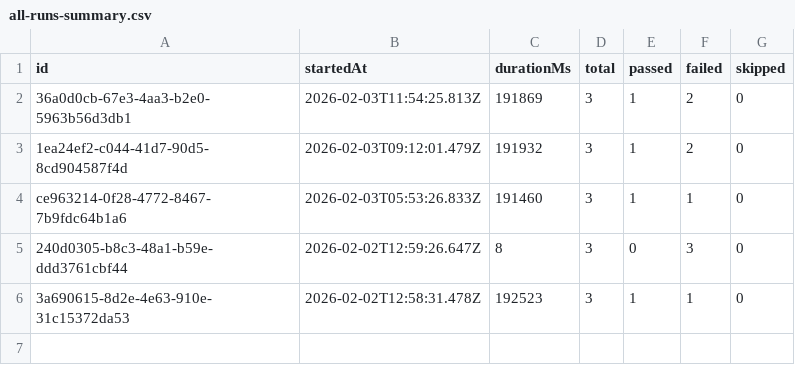
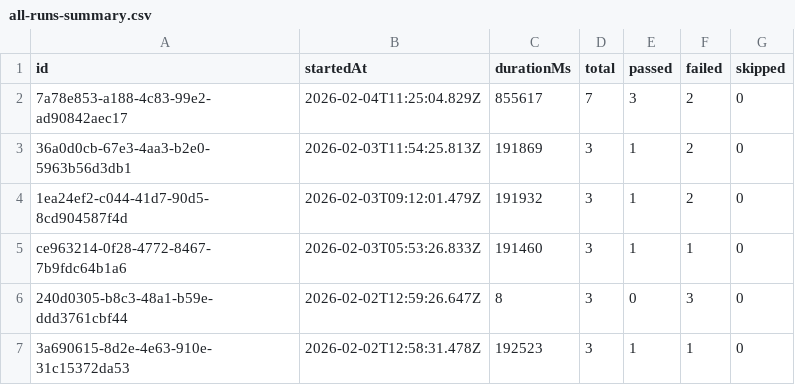
Before and after one commit to Shunyalabsai/widgets-automation, a CSV file: docs/exports/all-runs-summary.csv, drawn as a sheet.

```diff
--- a/docs/exports/all-runs-summary.csv
+++ b/docs/exports/all-runs-summary.csv
@@ -1,2 +1,3 @@
 id,startedAt,durationMs,total,passed,failed,skipped
+7a78e853-a188-4c83-99e2-ad90842aec17,2026-02-04T11:25:04.829Z,855617,7,3,2,0
 36a0d0cb-67e3-4aa3-b2e0-5963b56d3db1,2026-02-03T11:54:25.813Z,191869,3,1,2,0
```
Also changed, not shown: docs/exports/current-run.csv, 6 other files.
